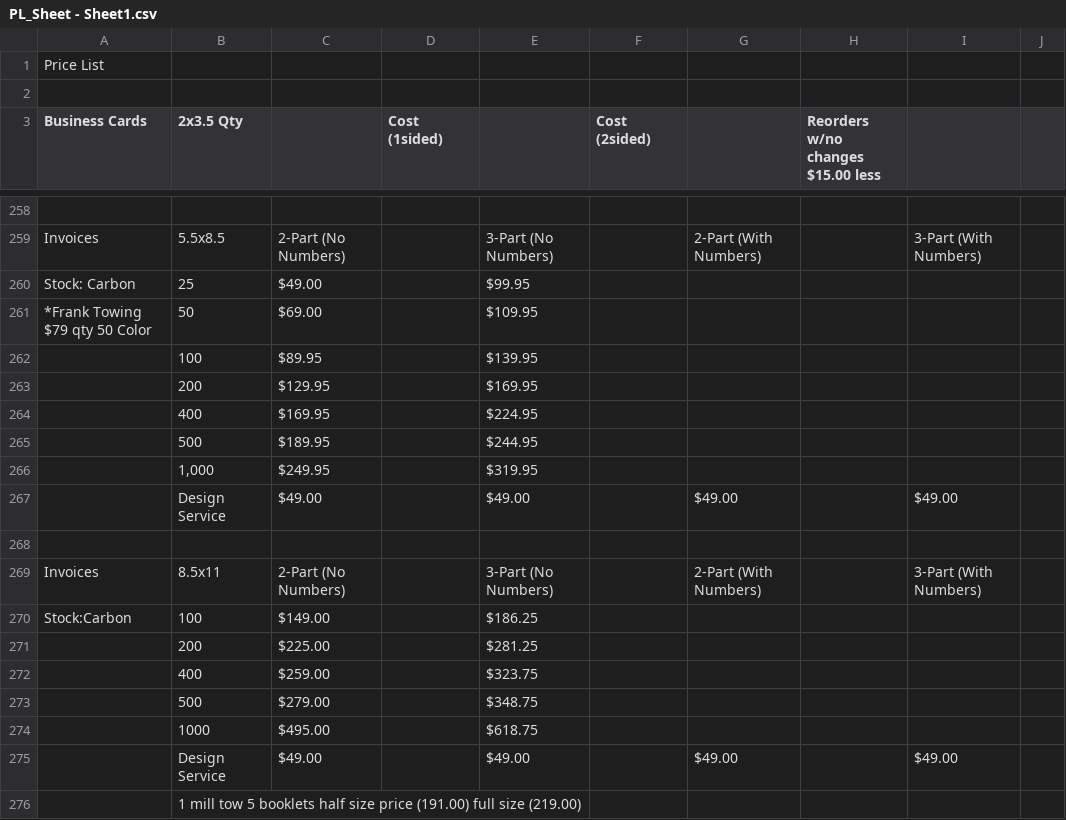
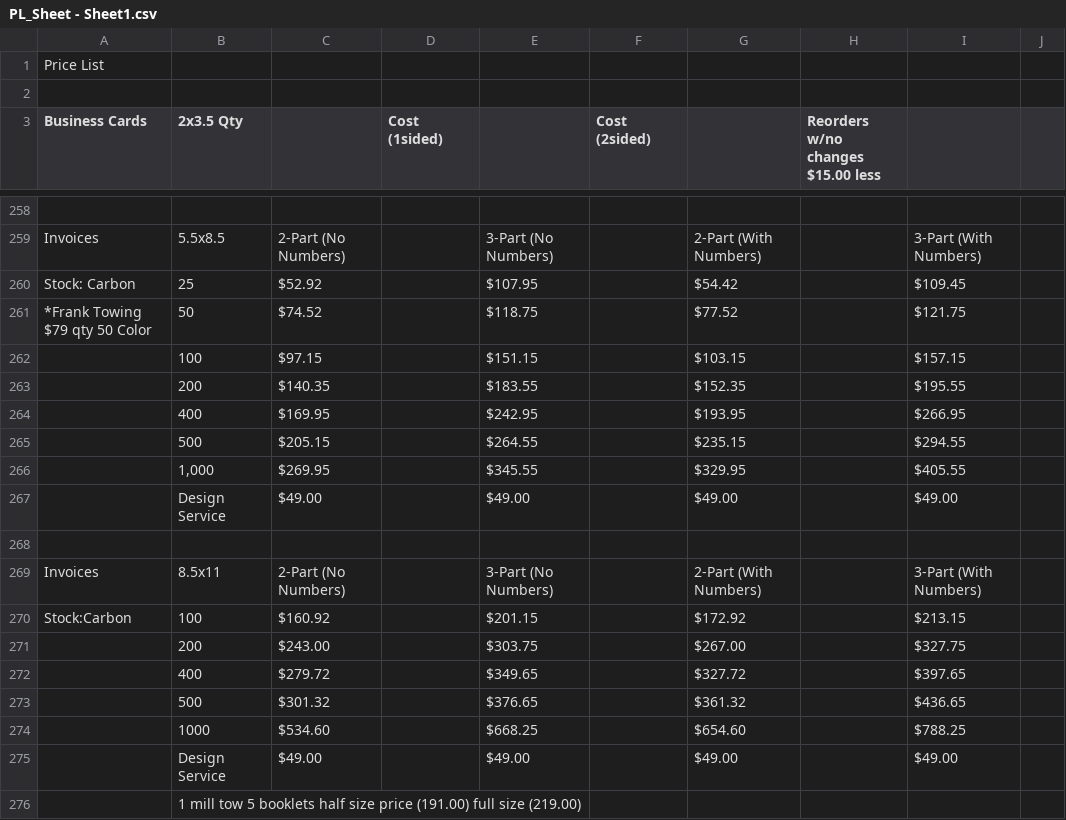
Before and after one commit to winston451/Pricing-Calculator, a CSV file: PL_Sheet - Sheet1.csv, drawn as a sheet; only a part is shown, gaps mark what is left out; removed rows and columns are numbered as before the commit, all else as after; the diff names each change by its address in the sheet, - before the commit and + after, or states it on an @@ line.

```diff
--- a/PL_Sheet - Sheet1.csv
+++ b/PL_Sheet - Sheet1.csv
-C260: $49.00
+C260: $52.92
-E260: $99.95
+E260: $107.95
-G260: (empty)
+G260: $54.42
-I260: (empty)
+I260: $109.45
-C261: $69.00
+C261: $74.52
-E261: $109.95
+E261: $118.75
-G261: (empty)
+G261: $77.52
-I261: (empty)
+I261: $121.75
-row 262:  | 100 | $89.95 |  | $139.95
-row 263:  | 200 | $129.95 |  | $169.95
-row 264:  | 400 | $169.95 |  | $224.95
-row 265:  | 500 | $189.95 |  | $244.95
-row 266:  | 1,000 | $249.95 |  | $319.95
+row 262:  | 100 | $97.15 |  | $151.15 |  | $103.15 |  | $157.15
+row 263:  | 200 | $140.35 |  | $183.55 |  | $152.35 |  | $195.55
+row 264:  | 400 | $169.95 |  | $242.95 |  | $193.95 |  | $266.95
+row 265:  | 500 | $205.15 |  | $264.55 |  | $235.15 |  | $294.55
+row 266:  | 1,000 | $269.95 |  | $345.55 |  | $329.95 |  | $405.55
-C270: $149.00
+C270: $160.92
-E270: $186.25
+E270: $201.15
-G270: (empty)
+G270: $172.92
-I270: (empty)
+I270: $213.15
-row 271:  | 200 | $225.00 |  | $281.25
-row 272:  | 400 | $259.00 |  | $323.75
-row 273:  | 500 | $279.00 |  | $348.75
-row 274:  | 1000 | $495.00 |  | $618.75
+row 271:  | 200 | $243.00 |  | $303.75 |  | $267.00 |  | $327.75
+row 272:  | 400 | $279.72 |  | $349.65 |  | $327.72 |  | $397.65
+row 273:  | 500 | $301.32 |  | $376.65 |  | $361.32 |  | $436.65
+row 274:  | 1000 | $534.60 |  | $668.25 |  | $654.60 |  | $788.25
```
Also changed, not shown: 14 other files.
